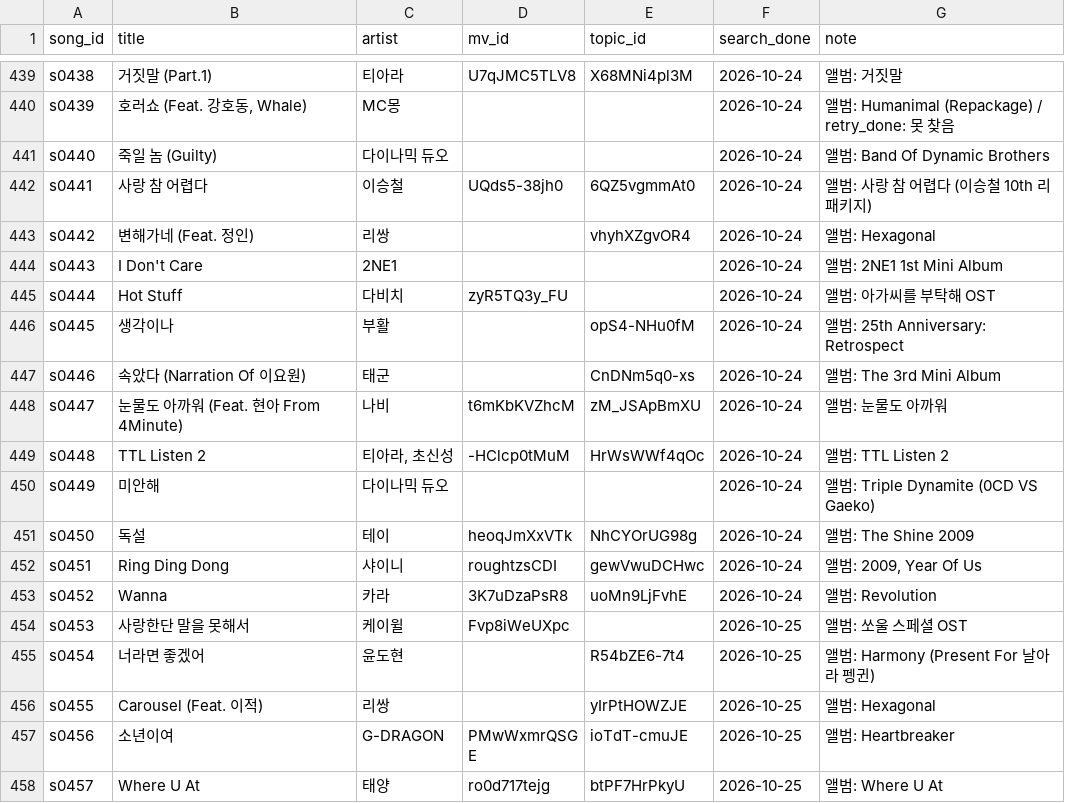
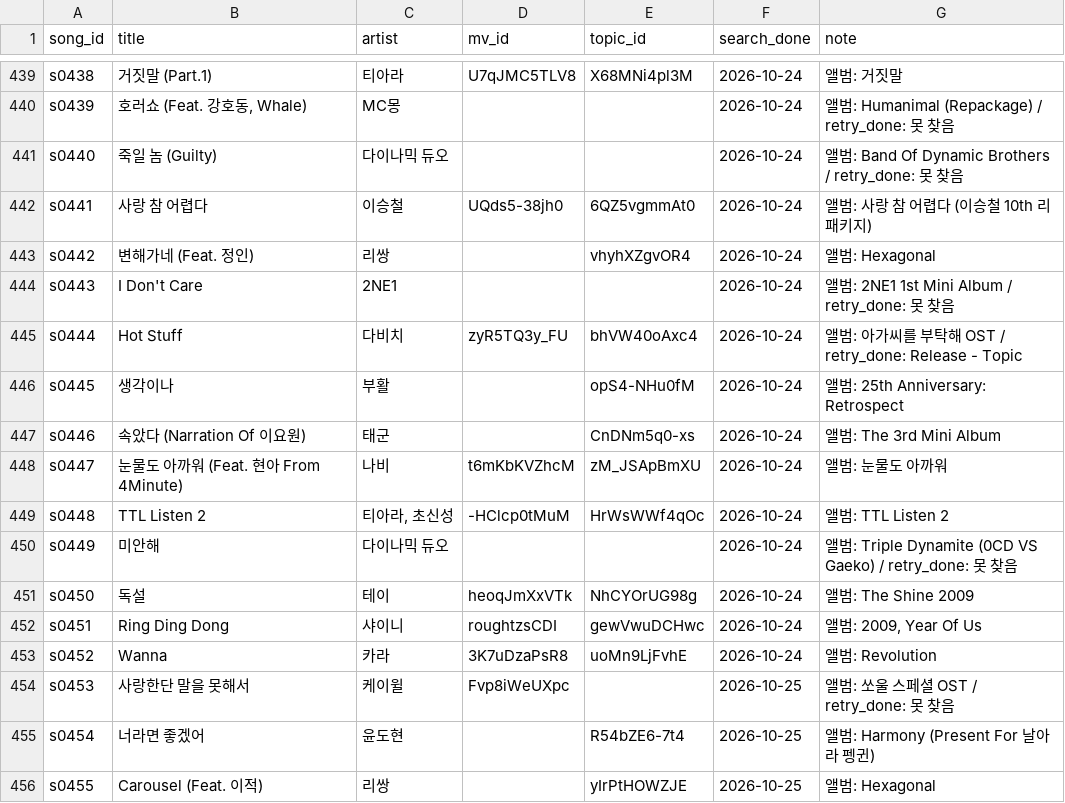
Before and after one commit to yeonwookjeong/wook, a CSV file: namanajik/data/songs.csv, drawn as a sheet; only a part is shown, gaps mark what is left out; the shorter side is filled out with more unchanged rows; the diff covers the shown part only.

Commit message:
data: 2026-10-31 스냅샷·순위

```diff
--- a/namanajik/data/songs.csv
+++ b/namanajik/data/songs.csv
@@ -440,7 +440,7 @@ s0438,거짓말 (Part.1),티아라,U7qJMC5TLV8,X68MNi4pl3M,2026-10-24,앨범:
 s0439,"호러쇼 (Feat. 강호동, Whale)",MC몽,,,2026-10-24,앨범: Humanimal (Repackage) / retry_done: 못 찾음
-s0440,죽일 놈 (Guilty),다이나믹 듀오,,,2026-10-24,앨범: Band Of Dynamic Brothers
+s0440,죽일 놈 (Guilty),다이나믹 듀오,,,2026-10-24,앨범: Band Of Dynamic Brothers / retry_done: 못 찾음
 s0441,사랑 참 어렵다,이승철,UQds5-38jh0,6QZ5vgmmAt0,2026-10-24,앨범: 사랑 참 어렵다 (이승철 10th 리패키지)
 s0442,변해가네 (Feat. 정인),리쌍,,vhyhXZgvOR4,2026-10-24,앨범: Hexagonal
-s0443,I Don't Care,2NE1,,,2026-10-24,앨범: 2NE1 1st Mini Album
-s0444,Hot Stuff,다비치,zyR5TQ3y_FU,,2026-10-24,앨범: 아가씨를 부탁해 OST
+s0443,I Don't Care,2NE1,,,2026-10-24,앨범: 2NE1 1st Mini Album / retry_done: 못 찾음
+s0444,Hot Stuff,다비치,zyR5TQ3y_FU,bhVW40oAxc4,2026-10-24,앨범: 아가씨를 부탁해 OST / retry_done: Release - Topic
 s0445,생각이나,부활,,opS4-NHu0fM,2026-10-24,앨범: 25th Anniversary: Retrospect
@@ -449,3 +449,3 @@ s0447,눈물도 아까워 (Feat. 현아 From 4Minute),나비,t6mKbKVZhcM,zM_JSAp
 s0448,TTL Listen 2,"티아라, 초신성",-HClcp0tMuM,HrWsWWf4qOc,2026-10-24,앨범: TTL Listen 2
-s0449,미안해,다이나믹 듀오,,,2026-10-24,앨범: Triple Dynamite (0CD VS Gaeko)
+s0449,미안해,다이나믹 듀오,,,2026-10-24,앨범: Triple Dynamite (0CD VS Gaeko) / retry_done: 못 찾음
 s0450,독설,테이,heoqJmXxVTk,NhCYOrUG98g,2026-10-24,앨범: The Shine 2009
@@ -453,3 +453,3 @@ s0451,Ring Ding Dong,샤이니,roughtzsCDI,gewVwuDCHwc,2026-10-24,"앨범: 2009,
 s0452,Wanna,카라,3K7uDzaPsR8,uoMn9LjFvhE,2026-10-24,앨범: Revolution
-s0453,사랑한단 말을 못해서,케이윌,Fvp8iWeUXpc,,2026-10-25,앨범: 쏘울 스페셜 OST
+s0453,사랑한단 말을 못해서,케이윌,Fvp8iWeUXpc,,2026-10-25,앨범: 쏘울 스페셜 OST / retry_done: 못 찾음
 s0454,너라면 좋겠어,윤도현,,R54bZE6-7t4,2026-10-25,앨범: Harmony (Present For 날아라 펭귄)
```
Also changed, not shown: 6 edited cells elsewhere in this file, namanajik/data/videos.csv, 19 other files.
